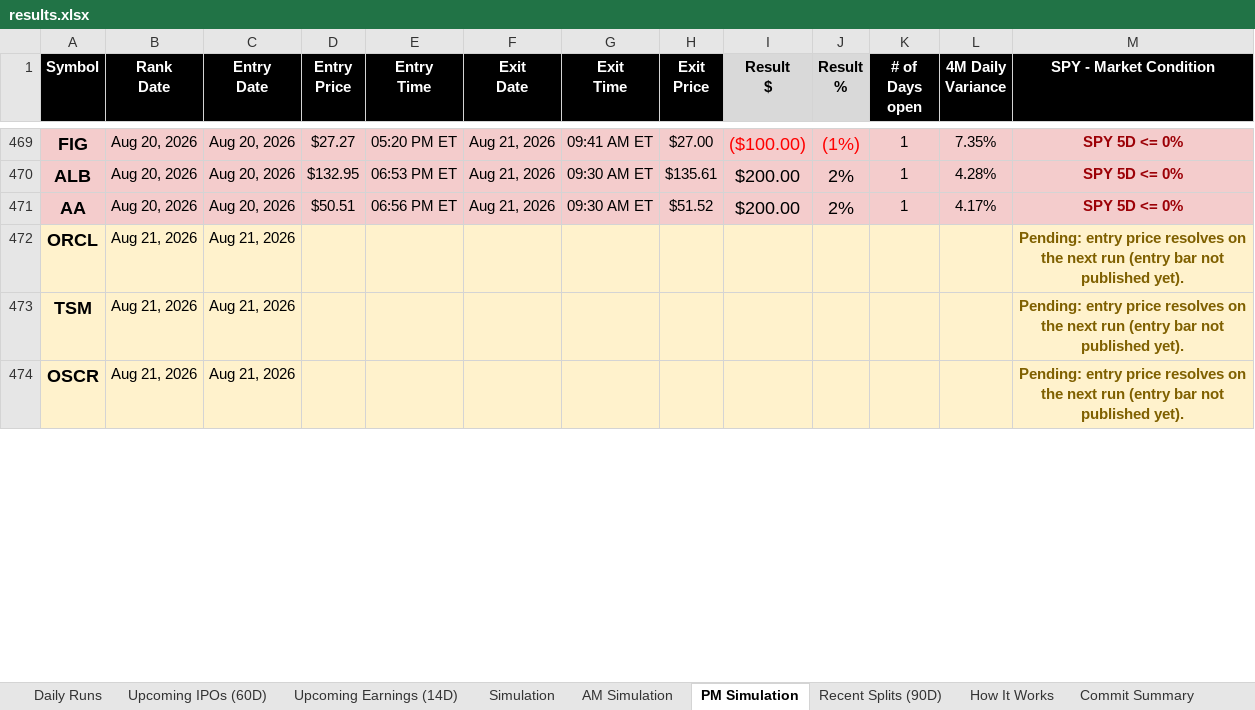
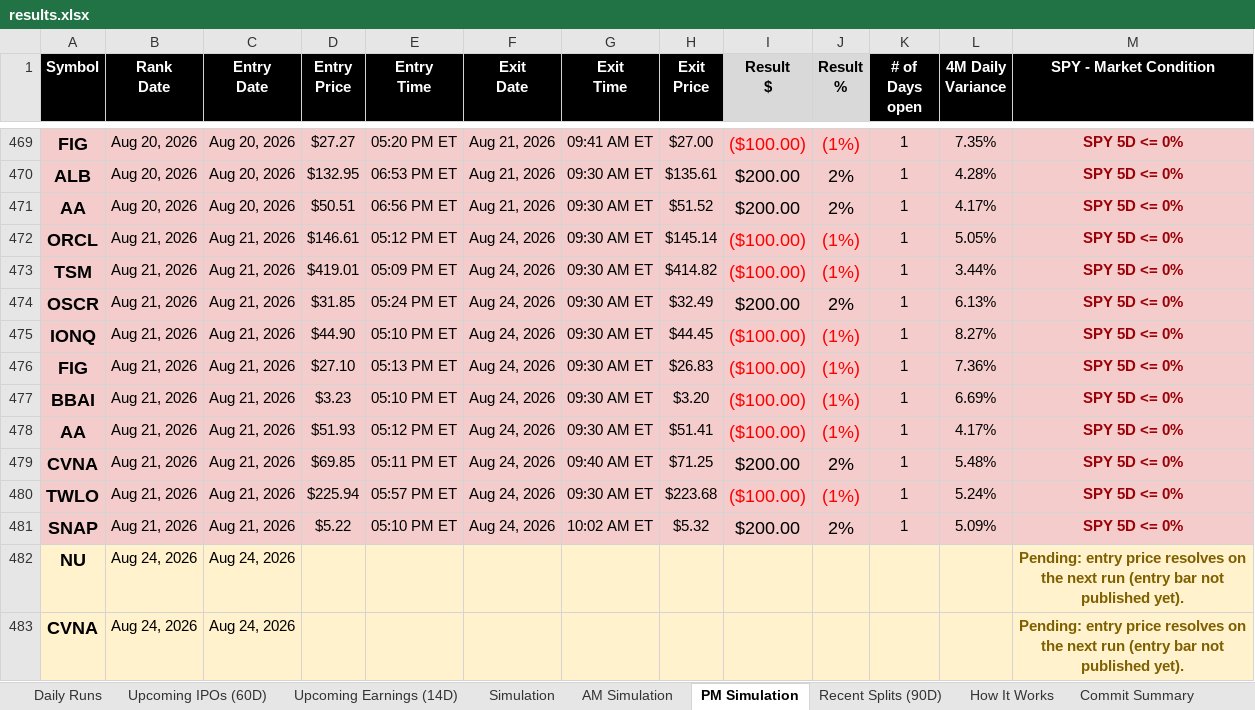
Before and after one commit to codenamev99/invest2.0, an Excel workbook: results.xlsx, sheet PM Simulation, drawn as a sheet; only a part is shown, gaps mark what is left out; values as stored, in another font and other column widths than the file's, no borders; removed rows and columns are numbered as before the commit, all else as after; the diff covers the shown part only; the diff names each change by its address in the sheet, - before the commit and + after, or states it on an @@ line.

```diff
--- a/results.xlsx (sheet PM Simulation)
+++ b/results.xlsx (sheet PM Simulation)
-row 472: ORCL | Aug 21, 2026 | Aug 21, 2026 |  |  |  |  |  |  |  |  |  | Pending: entry price resolves on the next run (entry bar not published yet).
+row 472: ORCL | Aug 21, 2026 | Aug 21, 2026 | $146.61 | 05:12 PM ET | Aug 24, 2026 | 09:30 AM ET | $145.14 | ($100.00) | (1%) | 1 | 5.05% | SPY 5D <= 0%
+row 473: TSM | Aug 21, 2026 | Aug 21, 2026 | $419.01 | 05:09 PM ET | Aug 24, 2026 | 09:30 AM ET | $414.82 | ($100.00) | (1%) | 1 | 3.44% | SPY 5D <= 0%
+row 474: OSCR | Aug 21, 2026 | Aug 21, 2026 | $31.85 | 05:24 PM ET | Aug 24, 2026 | 09:30 AM ET | $32.49 | $200.00 | 2% | 1 | 6.13% | SPY 5D <= 0%
+row 475: IONQ | Aug 21, 2026 | Aug 21, 2026 | $44.90 | 05:10 PM ET | Aug 24, 2026 | 09:30 AM ET | $44.45 | ($100.00) | (1%) | 1 | 8.27% | SPY 5D <= 0%
+row 476: FIG | Aug 21, 2026 | Aug 21, 2026 | $27.10 | 05:13 PM ET | Aug 24, 2026 | 09:30 AM ET | $26.83 | ($100.00) | (1%) | 1 | 7.36% | SPY 5D <= 0%
+row 477: BBAI | Aug 21, 2026 | Aug 21, 2026 | $3.23 | 05:10 PM ET | Aug 24, 2026 | 09:30 AM ET | $3.20 | ($100.00) | (1%) | 1 | 6.69% | SPY 5D <= 0%
+row 478: AA | Aug 21, 2026 | Aug 21, 2026 | $51.93 | 05:12 PM ET | Aug 24, 2026 | 09:30 AM ET | $51.41 | ($100.00) | (1%) | 1 | 4.17% | SPY 5D <= 0%
+row 479: CVNA | Aug 21, 2026 | Aug 21, 2026 | $69.85 | 05:11 PM ET | Aug 24, 2026 | 09:40 AM ET | $71.25 | $200.00 | 2% | 1 | 5.48% | SPY 5D <= 0%
+row 480: TWLO | Aug 21, 2026 | Aug 21, 2026 | $225.94 | 05:57 PM ET | Aug 24, 2026 | 09:30 AM ET | $223.68 | ($100.00) | (1%) | 1 | 5.24% | SPY 5D <= 0%
+row 481: SNAP | Aug 21, 2026 | Aug 21, 2026 | $5.22 | 05:10 PM ET | Aug 24, 2026 | 10:02 AM ET | $5.32 | $200.00 | 2% | 1 | 5.09% | SPY 5D <= 0%
-A482 (Symbol): TSM
+A482 (Symbol): NU
-B482:B483 (Rank Date): Aug 21, 2026
+B482:B483 (Rank Date): Aug 24, 2026
-C482:C483 (Entry Date): Aug 21, 2026
+C482:C483 (Entry Date): Aug 24, 2026
-A483 (Symbol): OSCR
+A483 (Symbol): CVNA
```
Also changed, not shown: 2 added rows, 1 removed row and 19 edited cells elsewhere in this sheet, sheet Daily Runs, sheet Upcoming Earnings (14D), sheet AM Simulation, sheet Simulation, sheet Upcoming IPOs (60D), sheet Recent Splits (90D).
